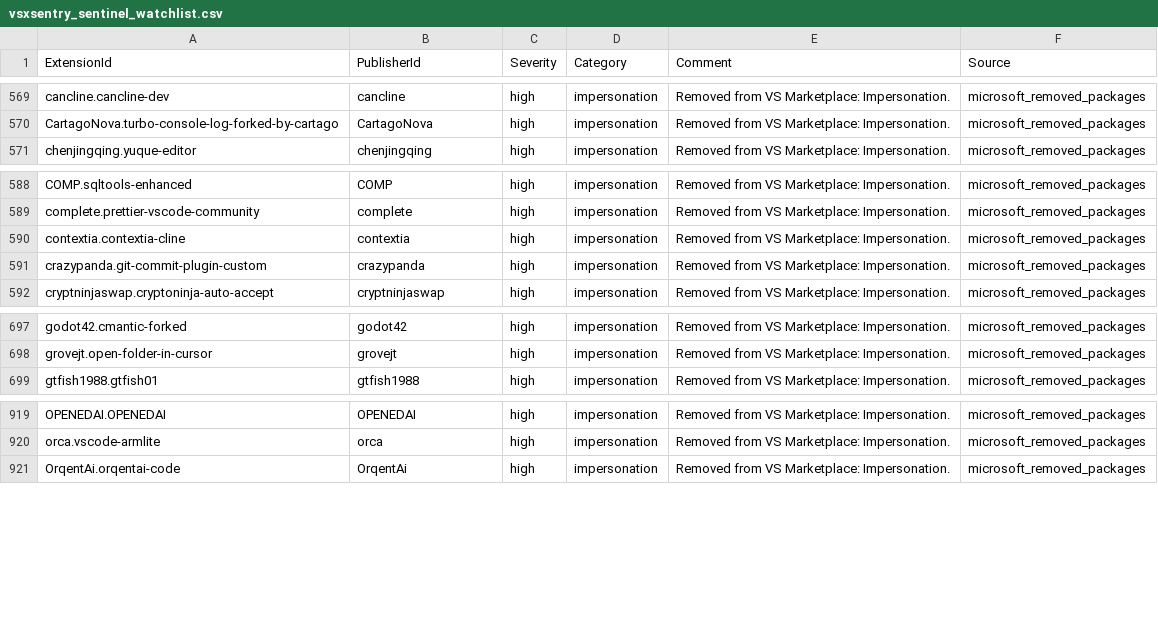
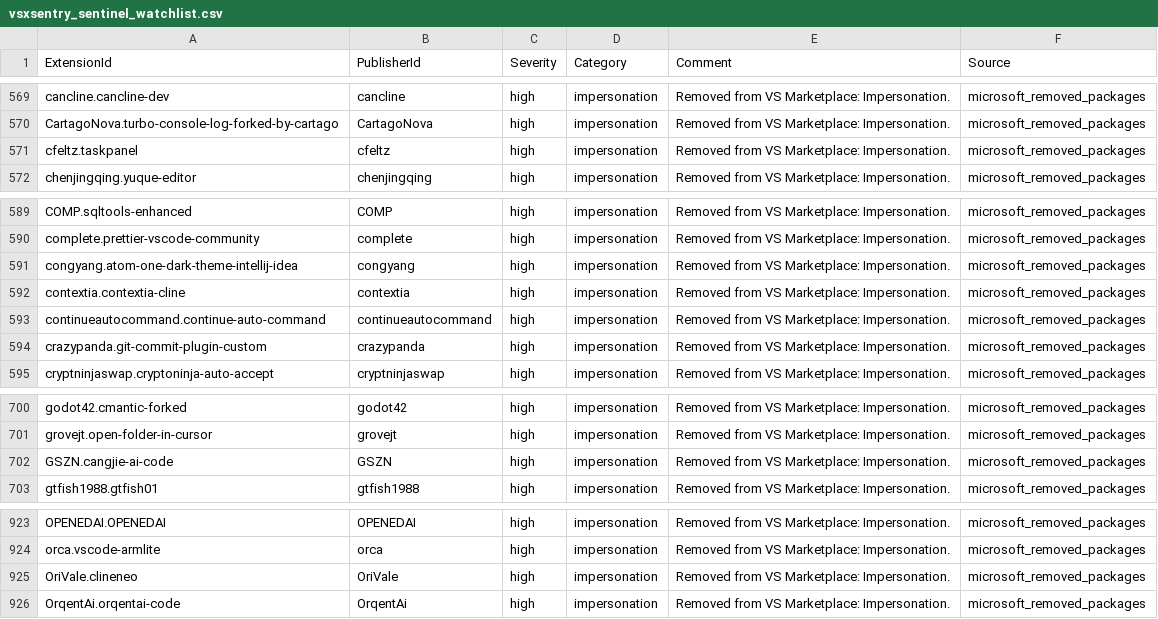
Before and after one commit to vsxsentry/vsxsentry.github.io, a CSV file: feeds/vsxsentry_sentinel_watchlist.csv, drawn as a sheet; only a part is shown, gaps mark what is left out; the diff names each change by its address in the sheet, - before the commit and + after, or states it on an @@ line.

```diff
--- a/feeds/vsxsentry_sentinel_watchlist.csv
+++ b/feeds/vsxsentry_sentinel_watchlist.csv
+row 571: cfeltz.taskpanel | cfeltz | high | impersonation | Removed from VS Marketplace: Impersonation. | microsoft_removed_packages
+row 591: congyang.atom-one-dark-theme-intellij-idea | congyang | high | impersonation | Removed from VS Marketplace: Impersonation. | microsoft_removed_packages
+row 593: continueautocommand.continue-auto-command | continueautocommand | high | impersonation | Removed from VS Marketplace: Impersonation. | microsoft_removed_packages
+row 702: GSZN.cangjie-ai-code | GSZN | high | impersonation | Removed from VS Marketplace: Impersonation. | microsoft_removed_packages
+row 925: OriVale.clineneo | OriVale | high | impersonation | Removed from VS Marketplace: Impersonation. | microsoft_removed_packages
```
Also changed, not shown: feeds/vsxsentry_feed.csv, feeds/vsxsentry_malicious_feed.csv, 13 other files.
